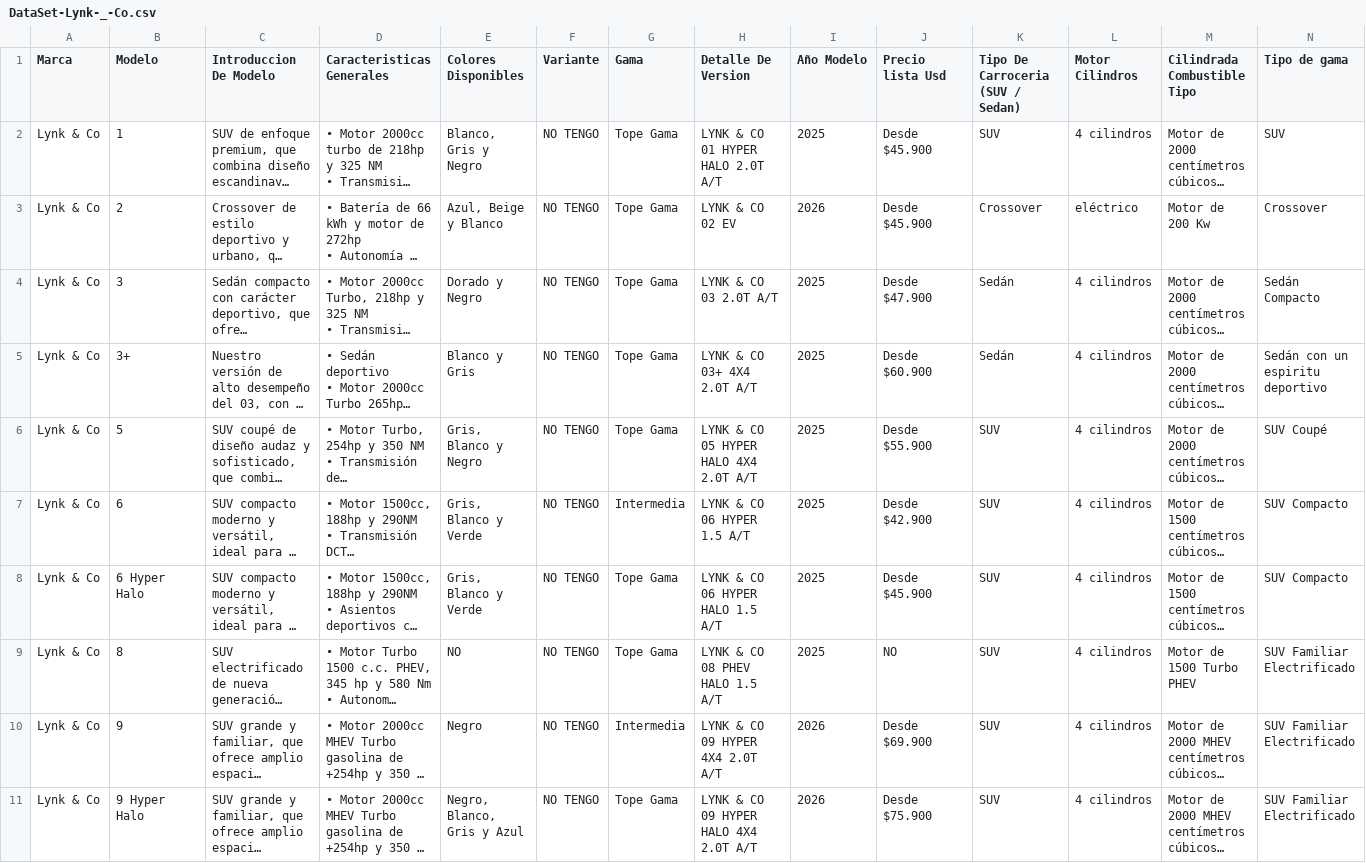
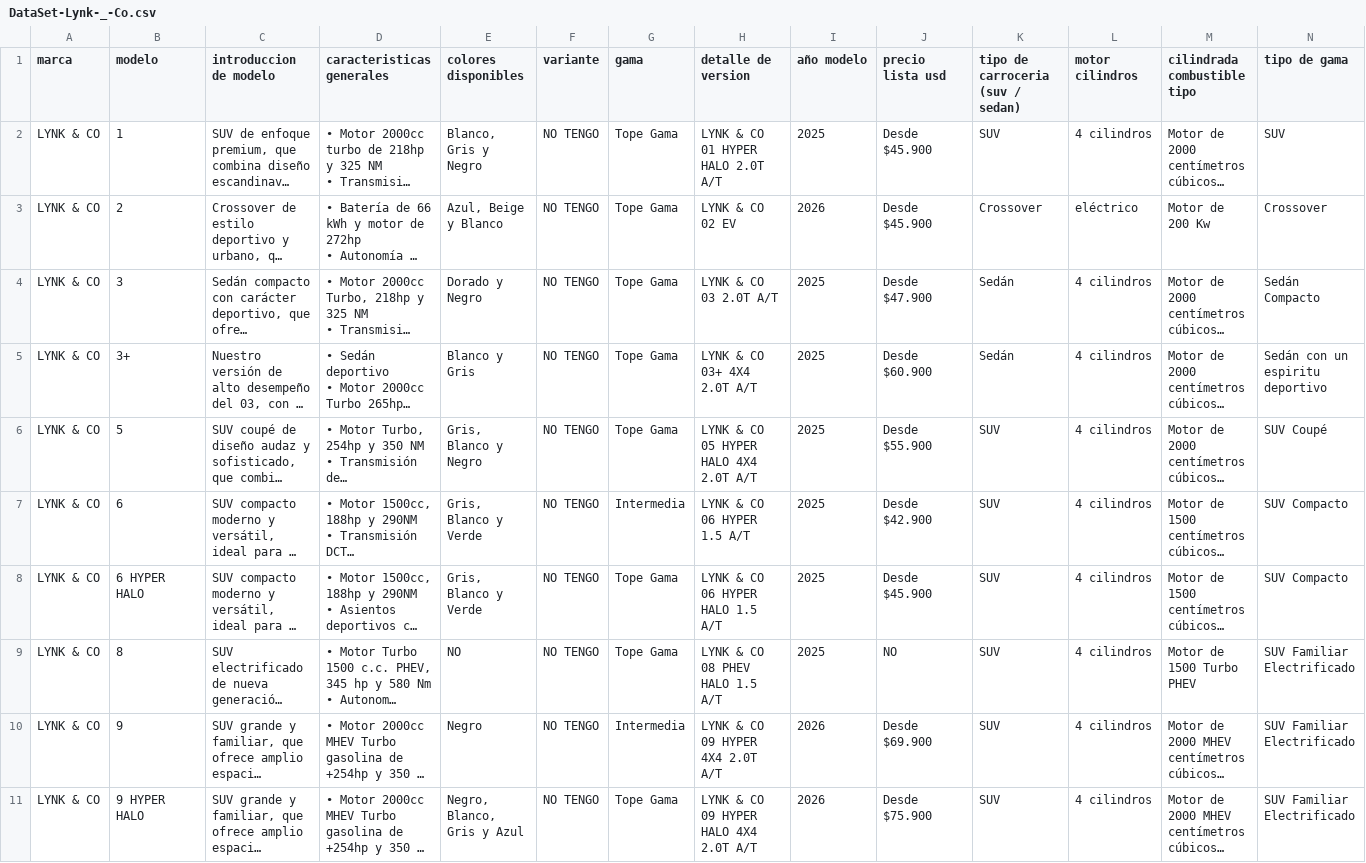
Before and after one commit to Adriel2503/api_gqm, a CSV file: data/DataSet-Lynk-_-Co.csv, drawn as a sheet; only a part is shown; long unchanged cells end in …; the diff covers the shown part only; the diff names each change by its address in the sheet, - before the commit and + after, or states it on an @@ line.

```diff
--- a/data/DataSet-Lynk-_-Co.csv
+++ b/data/DataSet-Lynk-_-Co.csv
-A1: Marca
+A1: marca
-B1: Modelo
+B1: modelo
-C1: Introduccion De Modelo
+C1: introduccion de modelo
-D1: Caracteristicas Generales
+D1: caracteristicas generales
-E1: Colores Disponibles
+E1: colores disponibles
-F1: Variante
+F1: variante
-G1: Gama
+G1: gama
-H1: Detalle De Version
+H1: detalle de version
-I1: Año Modelo
+I1: año modelo
-J1: Precio lista Usd
+J1: precio lista usd
-K1: Tipo De Carroceria (SUV / Sedan)
+K1: tipo de carroceria (suv / sedan)
-L1: Motor Cilindros
+L1: motor cilindros
-M1: Cilindrada Combustible Tipo
+M1: cilindrada combustible tipo
-N1: Tipo de gama
+N1: tipo de gama
-A2:A11 (marca): Lynk & Co
+A2:A11 (marca): LYNK & CO
-B8 (modelo): 6 Hyper Halo
+B8 (modelo): 6 HYPER HALO
-B11 (modelo): 9 Hyper Halo
+B11 (modelo): 9 HYPER HALO
```
Also changed, not shown: 48 edited cells elsewhere in this file, data/Data-Set-KIA-IA (1).csv, data/DataSet-Jetour.csv, 2 other files.
